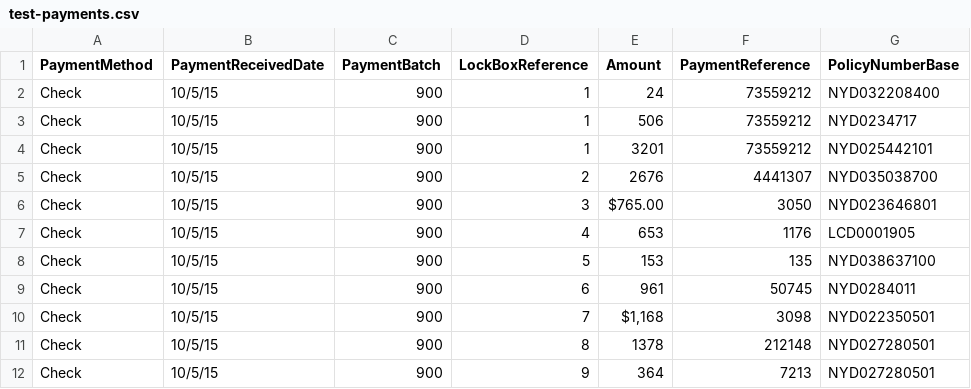
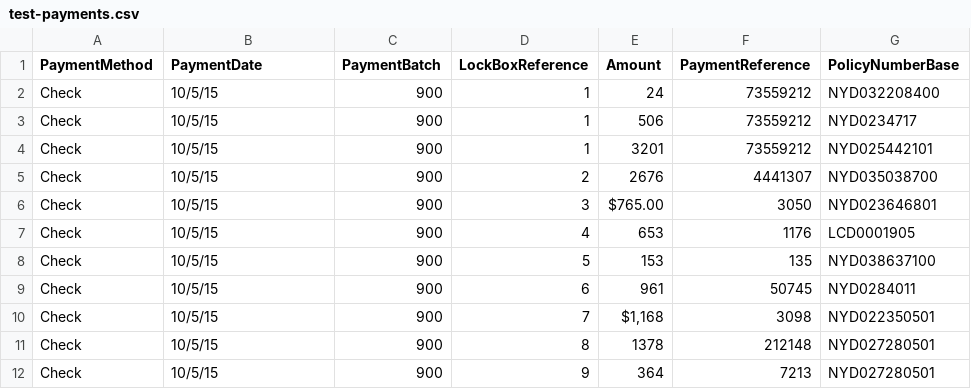
Before and after one commit to rocketgurl/icg-pc, a CSV file: source/js/modules/BatchProcessing/public/test-payments.csv, drawn as a sheet.

Commit message:
fix payments csv header expectation

```diff
--- a/source/js/modules/BatchProcessing/public/test-payments.csv
+++ b/source/js/modules/BatchProcessing/public/test-payments.csv
@@ -1,2 +1,2 @@
-PaymentMethod,PaymentReceivedDate,PaymentBatch,LockBoxReference,Amount,PaymentReference,PolicyNumberBase
+PaymentMethod,PaymentDate,PaymentBatch,LockBoxReference,Amount,PaymentReference,PolicyNumberBase
 Check,10/5/15,900,1,24,73559212,NYD032208400
```
Also changed, not shown: 2 other files.
